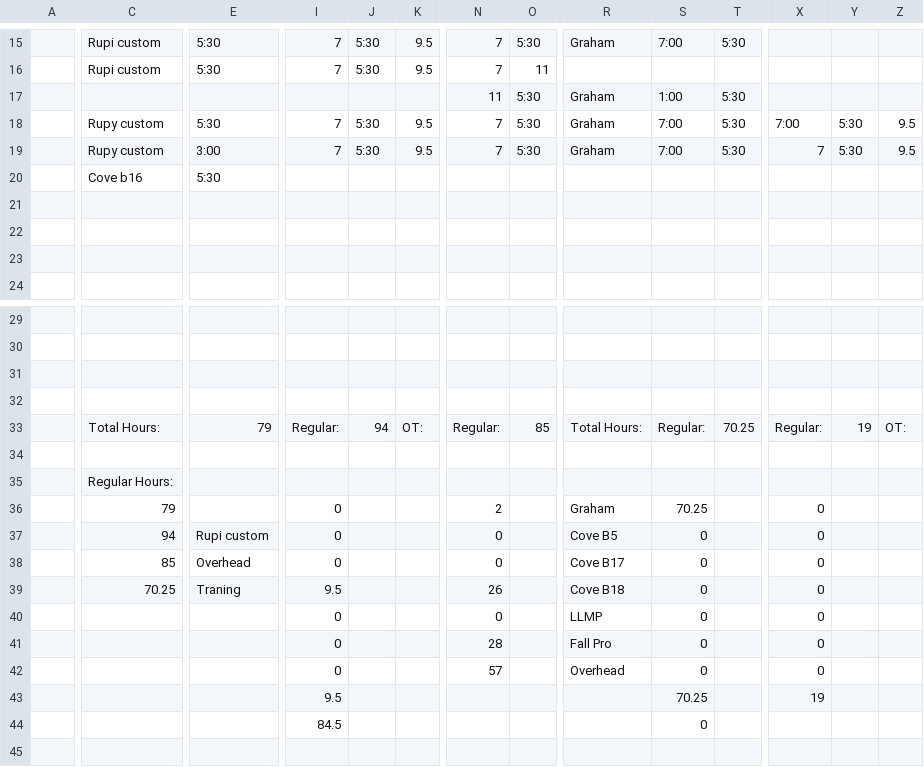
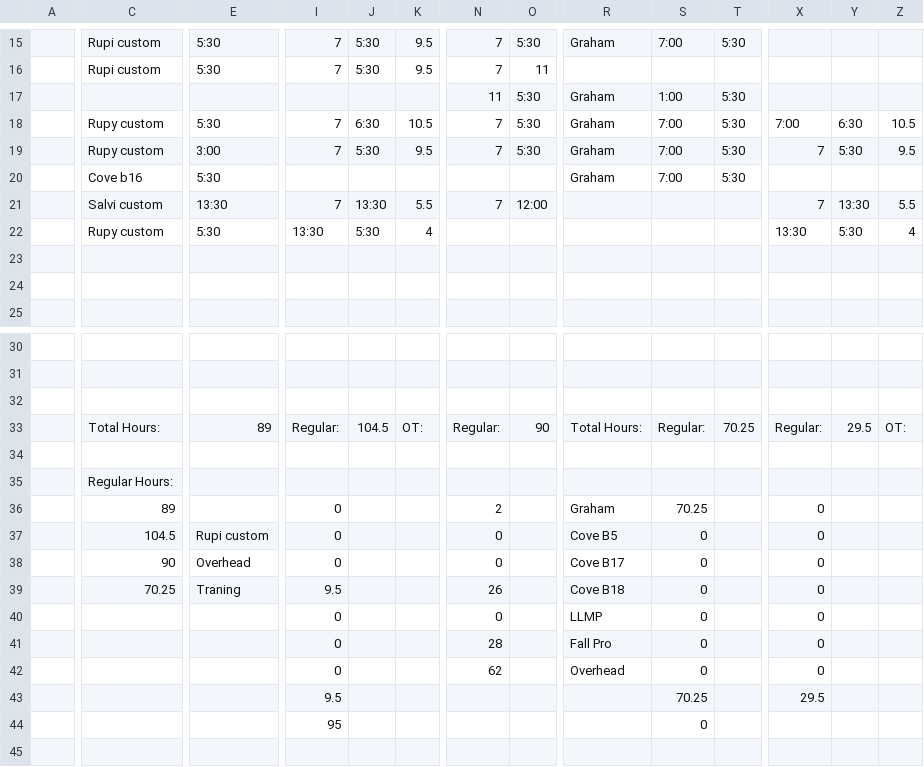
Before and after one commit to lyndon-weber-LLC/headcount-dashboard, a CSV file: data/live/Alex Weber - Subs Timesheet(December 31, 9999).csv, drawn as a sheet; only a part is shown, gaps mark what is left out; removed rows and columns are numbered as before the commit, all else as after; rows hold the shown columns only; the diff names each change by its address in the sheet, - before the commit and + after, or states it on an @@ line.

```diff
--- a/data/live/Alex Weber - Subs Timesheet(December 31, 9999).csv
+++ b/data/live/Alex Weber - Subs Timesheet(December 31, 9999).csv
-J18: 5:30
+J18: 6:30
-K18: 9.5
+K18: 10.5
-Y18: 5:30
+Y18: 6:30
-Z18: 9.5
+Z18: 10.5
-R20: (empty)
+R20: Graham
-S20: (empty)
+S20: 7:00
-T20: (empty)
+T20: 5:30
-row 21: (empty)
+row 21:  | Salvi custom | 13:30 | 7 | 13:30 | 5.5 | 7 | 12:00 |  |  |  | 7 | 13:30 | 5.5
+row 22:  | Rupy custom | 5:30 | 13:30 | 5:30 | 4 |  |  |  |  |  | 13:30 | 5:30 | 4
-row 32: (empty)
-E33: 79
+E33: 89
-J33: 94
+J33: 104.5
-O33: 85
+O33: 90
-Y33: 19
+Y33: 29.5
-C36: 79
+C36: 89
-C37: 94
+C37: 104.5
-C38: 85
+C38: 90
-N42: 57
+N42: 62
-X43: 19
+X43: 29.5
-I44: 84.5
+I44: 95
```
Also changed, not shown: data/live/Alex Timesheet(December 31, 9999).csv, data/live/Carlisle Timesheet(December 31, 9999).csv, 8 other files.
